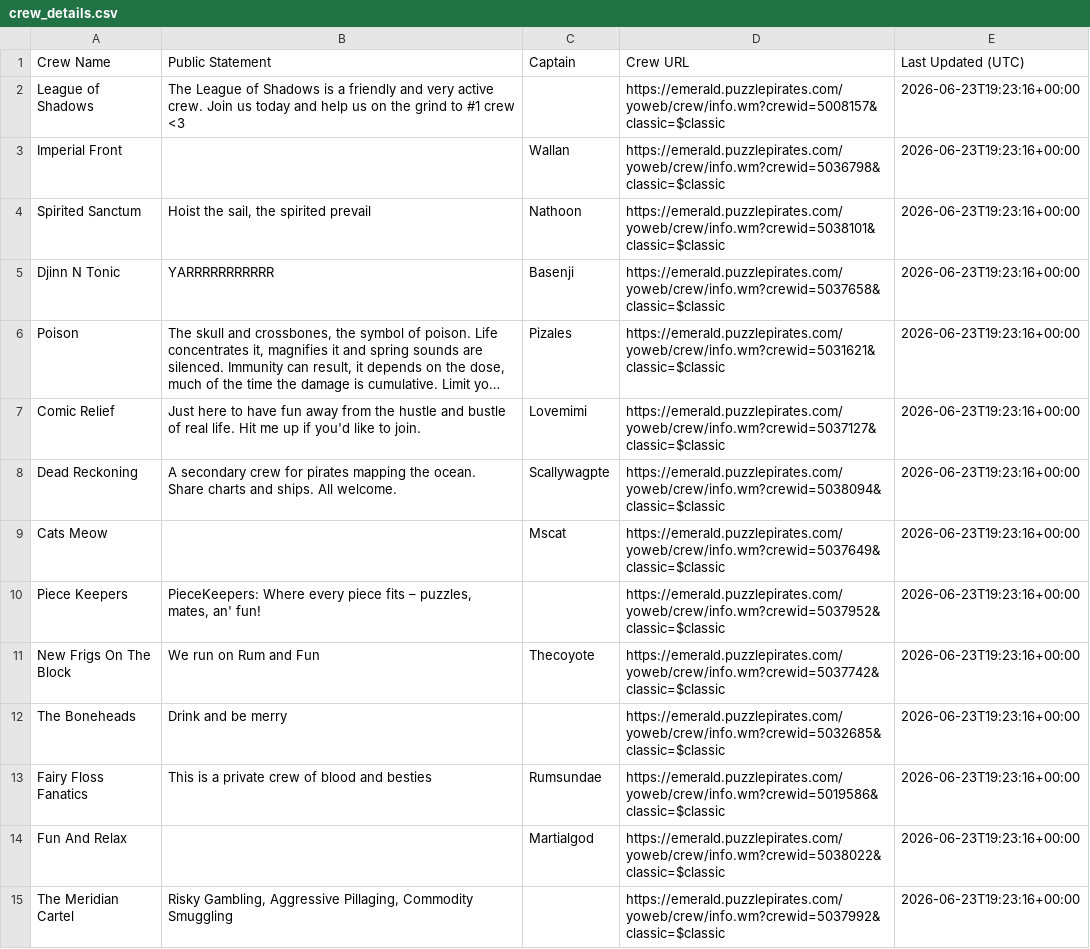
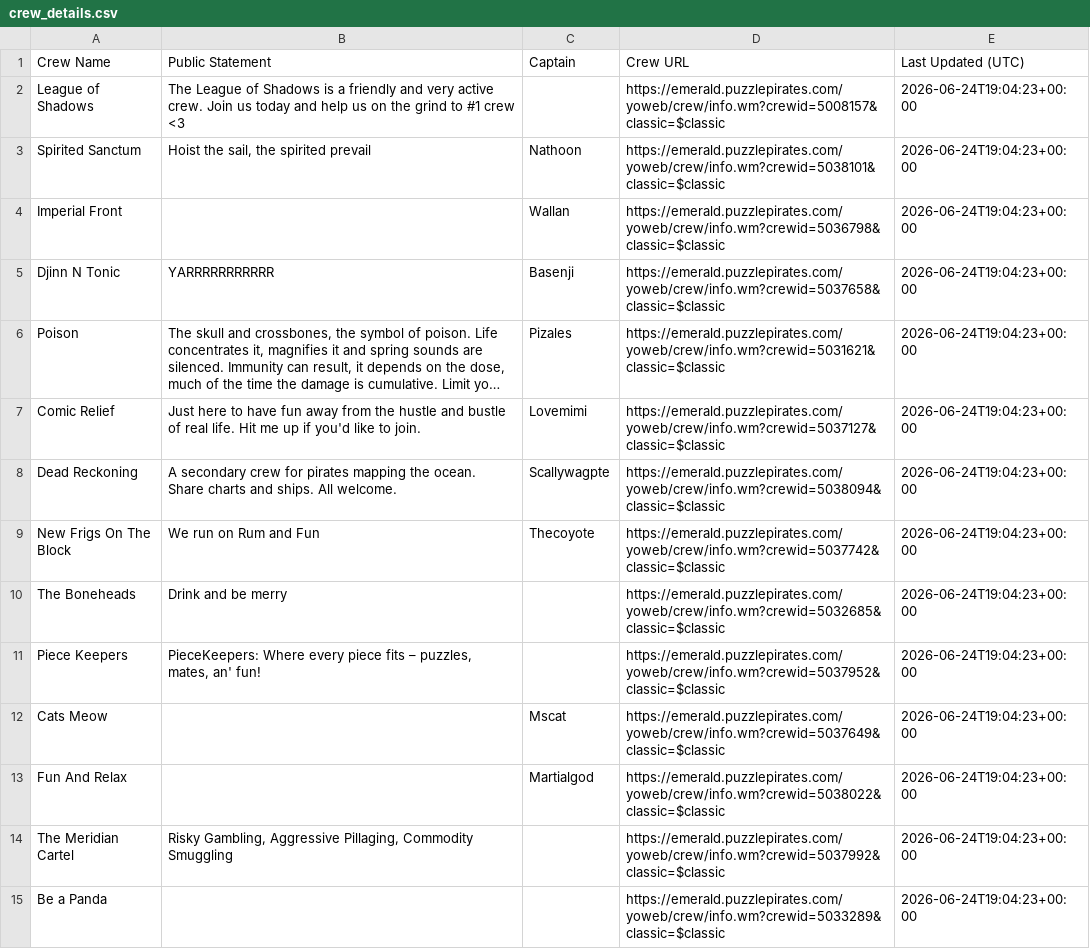
Before and after one commit to RikitoC/RikitoC.github.io, a CSV file: data/crew_details.csv, drawn as a sheet; only a part is shown; long unchanged cells end in …; removed rows and columns are numbered as before the commit, all else as after; the diff covers the shown part only; the diff names each change by its address in the sheet, - before the commit and + after, or states it on an @@ line.

```diff
--- a/data/crew_details.csv
+++ b/data/crew_details.csv
-E2 (Last Updated (UTC)): 2026-06-23T19:23:16+00:00
+E2 (Last Updated (UTC)): 2026-06-24T19:04:23+00:00
-row 3: Imperial Front |  | Wallan | https://emerald.puzzlepirates.com/yoweb/crew/info.wm?crewid=5036798&classic=$classic | 2026-06-23T19:23:16+00:00
-E3 (Last Updated (UTC)): 2026-06-23T19:23:16+00:00
+E3 (Last Updated (UTC)): 2026-06-24T19:04:23+00:00
+row 4: Imperial Front |  | Wallan | https://emerald.puzzlepirates.com/yoweb/crew/info.wm?crewid=5036798&classic=$classic | 2026-06-24T19:04:23+00:00
-E5:E8 (Last Updated (UTC)): 2026-06-23T19:23:16+00:00
+E5:E8 (Last Updated (UTC)): 2026-06-24T19:04:23+00:00
-row 9: Cats Meow |  | Mscat | https://emerald.puzzlepirates.com/yoweb/crew/info.wm?crewid=5037649&classic=$classic | 2026-06-23T19:23:16+00:00
-row 10: Piece Keepers | PieceKeepers: Where every piece fits – puzzles, mates, an' fun! |  | https://emerald.puzzlepirates.com/yoweb/crew/info.wm?crewid=5037952&classic=$classic | 2026-06-23T19:23:16+00:00
-E9:E10 (Last Updated (UTC)): 2026-06-23T19:23:16+00:00
+E9:E10 (Last Updated (UTC)): 2026-06-24T19:04:23+00:00
-row 13: Fairy Floss Fanatics | This is a private crew of blood and besties | Rumsundae | https://emerald.puzzlepirates.com/yoweb/crew/info.wm?crewid=5019586&classic=$classic | 2026-06-23T19:23:16+00:00
+row 11: Piece Keepers | PieceKeepers: Where every piece fits – puzzles, mates, an' fun! |  | https://emerald.puzzlepirates.com/yoweb/crew/info.wm?crewid=5037952&classic=$classic | 2026-06-24T19:04:23+00:00
+row 12: Cats Meow |  | Mscat | https://emerald.puzzlepirates.com/yoweb/crew/info.wm?crewid=5037649&classic=$classic | 2026-06-24T19:04:23+00:00
-E13:E14 (Last Updated (UTC)): 2026-06-23T19:23:16+00:00
+E13:E14 (Last Updated (UTC)): 2026-06-24T19:04:23+00:00
+row 15: Be a Panda |  |  | https://emerald.puzzlepirates.com/yoweb/crew/info.wm?crewid=5033289&classic=$classic | 2026-06-24T19:04:23+00:00
```
Also changed, not shown: 5 added rows, 5 removed rows and 8 edited cells elsewhere in this file, data/crews.csv, data/pirate_urls.csv, 7 other files.
